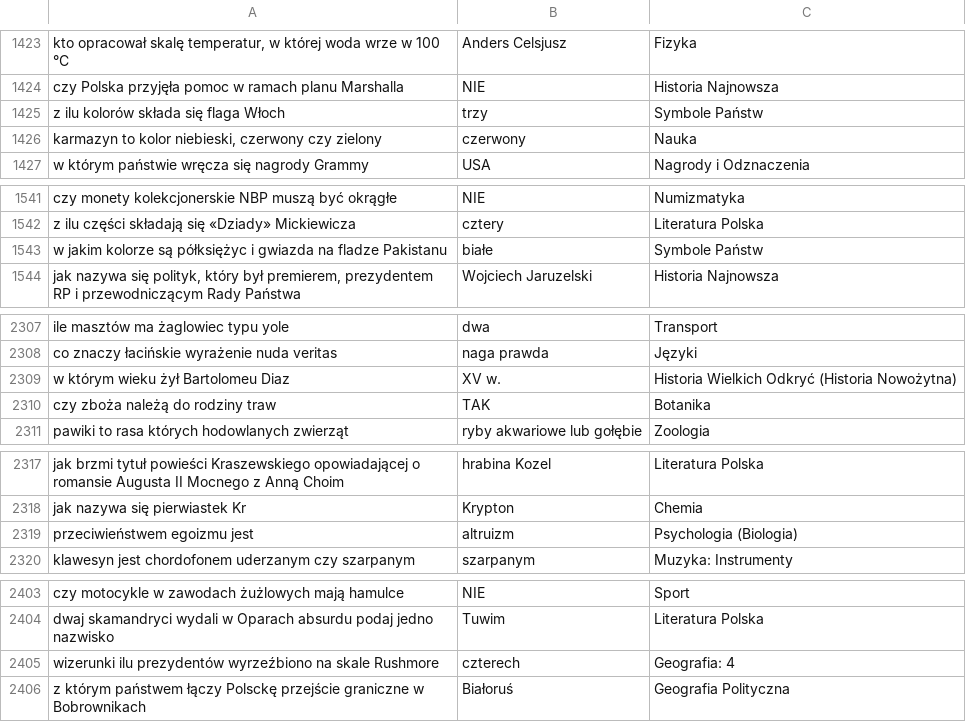
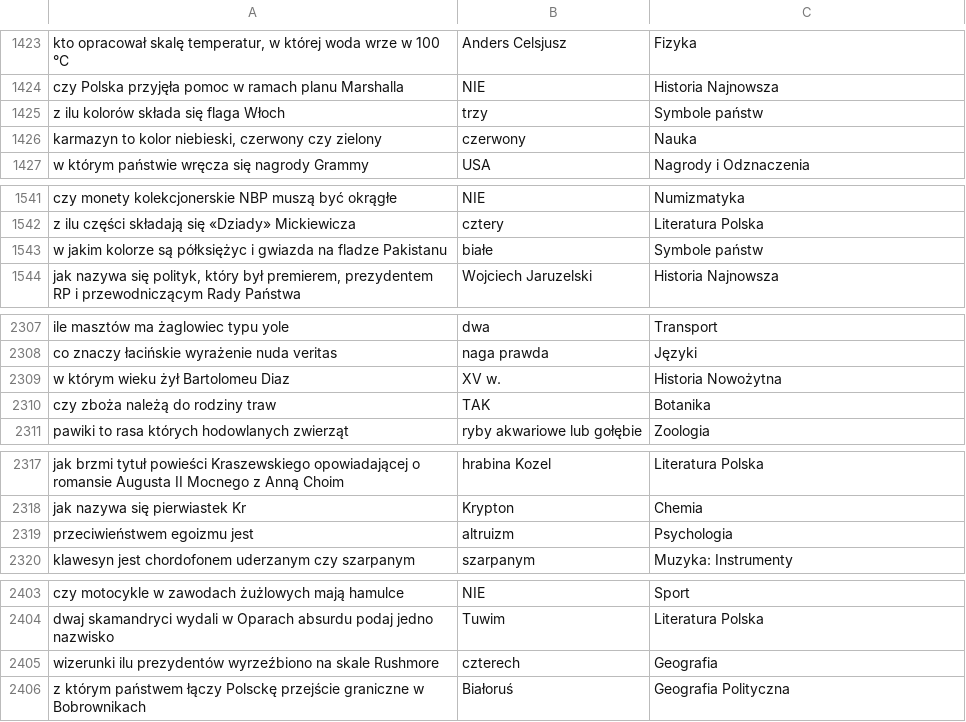
Before and after one commit to VashaTS/jedenz10, a CSV file: assets/pytania_clean.csv, drawn as a sheet; only a part is shown, gaps mark what is left out; the diff covers the shown part only.

```diff
--- a/assets/pytania_clean.csv
+++ b/assets/pytania_clean.csv
@@ -1424,3 +1424,3 @@
 "czy Polska przyjęła pomoc w ramach planu Marshalla";"NIE";"Historia Najnowsza"
-"z ilu kolorów składa się flaga Włoch";"trzy";"Symbole Państw"
+"z ilu kolorów składa się flaga Włoch";"trzy";"Symbole państw"
 "karmazyn to kolor niebieski, czerwony czy zielony";"czerwony";"Nauka"
@@ -1542,3 +1542,3 @@
 "z ilu części składają się «Dziady» Mickiewicza";"cztery";"Literatura Polska"
-"w jakim kolorze są półksiężyc i gwiazda na fladze Pakistanu";"białe";"Symbole Państw"
+"w jakim kolorze są półksiężyc i gwiazda na fladze Pakistanu";"białe";"Symbole państw"
 "jak nazywa się polityk, który był premierem, prezydentem RP i przewodniczącym Rady Państwa";"Wojciech Jaruzelski";"Historia Najnowsza"
@@ -2308,3 +2308,3 @@
 "co znaczy łacińskie wyrażenie nuda veritas";"naga prawda";"Języki"
-"w którym wieku żył Bartolomeu Diaz";"XV w.";"Historia Wielkich Odkryć (Historia Nowożytna)"
+"w którym wieku żył Bartolomeu Diaz";"XV w.";"Historia Nowożytna"
 "czy zboża należą do rodziny traw";"TAK";"Botanika"
@@ -2318,3 +2318,3 @@
 "jak nazywa się pierwiastek Kr";"Krypton";"Chemia"
-"przeciwieństwem egoizmu jest";"altruizm";"Psychologia (Biologia)"
+"przeciwieństwem egoizmu jest";"altruizm";"Psychologia"
 "klawesyn jest chordofonem uderzanym czy szarpanym";"szarpanym";"Muzyka: Instrumenty"
@@ -2404,3 +2404,3 @@
 "dwaj skamandryci wydali w Oparach absurdu podaj jedno nazwisko";"Tuwim";"Literatura Polska"
-"wizerunki ilu prezydentów wyrzeźbiono na skale Rushmore";"czterech";"Geografia: 4"
+"wizerunki ilu prezydentów wyrzeźbiono na skale Rushmore";"czterech";"Geografia"
 "z którym państwem łączy Polsckę przejście graniczne w Bobrownikach";"Białoruś";"Geografia Polityczna"
```
Also changed, not shown: 15 added rows and 33 edited cells elsewhere in this file, 3 other files.
